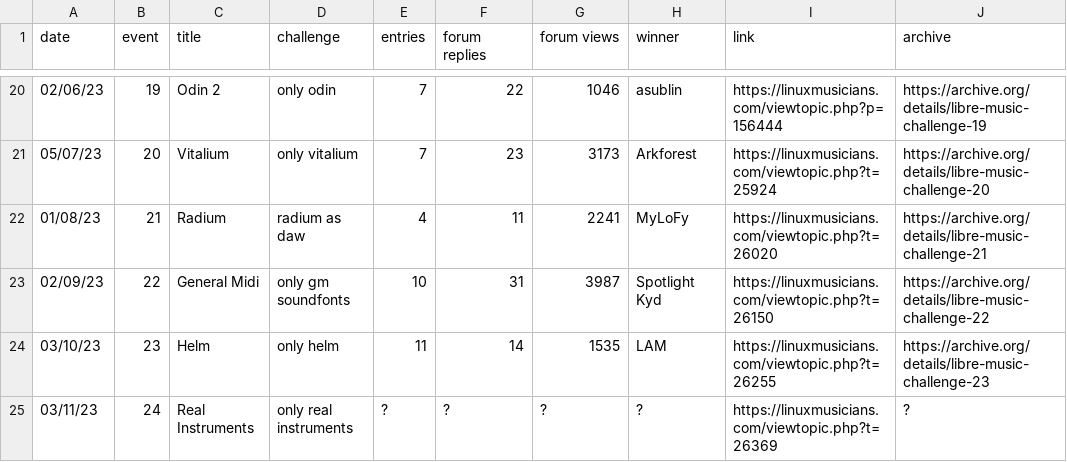
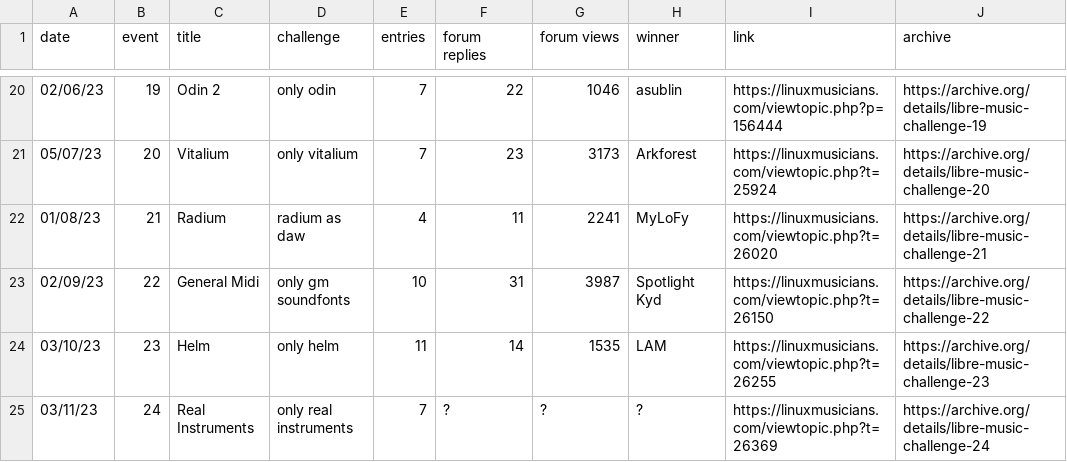
Before and after one commit to nyxkn/libre-music-challenge, a CSV file: data/events.csv, drawn as a sheet; only a part is shown, gaps mark what is left out; the diff names each change by its address in the sheet, - before the commit and + after, or states it on an @@ line.

Commit message:
update data for lmc24

```diff
--- a/data/events.csv
+++ b/data/events.csv
-E25 (entries): ?
+E25 (entries): 7
-J25 (archive): ?
+J25 (archive): https://archive.org/details/libre-music-challenge-24
```
Also changed, not shown: 3 other files.
